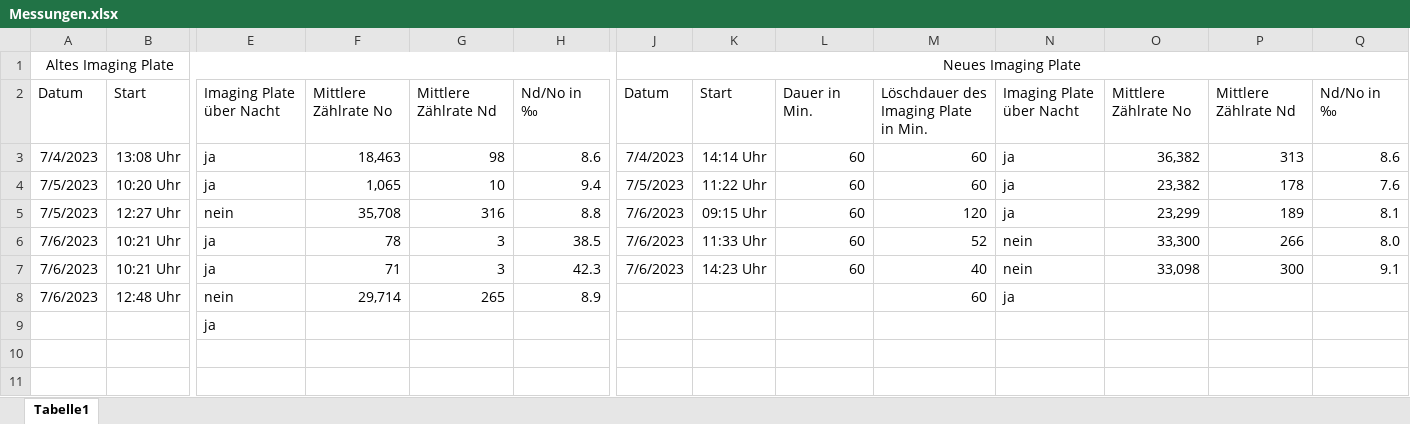
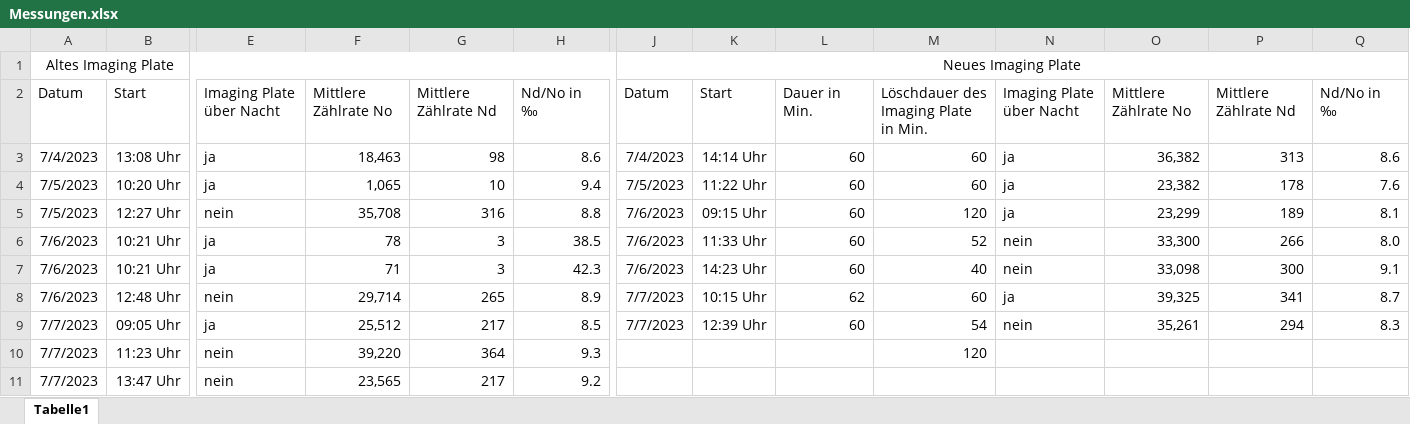
Before and after one commit to chlostos/Projektarbeit_Neutronenradiographie, an Excel workbook: Messungen.xlsx, sheet Tabelle1, drawn as a sheet; only a part is shown, gaps mark what is left out; values as stored, in another font and other column widths than the file's, no borders; removed rows and columns are numbered as before the commit, all else as after; rows hold the shown columns only; the diff names each change by its address in the sheet, - before the commit and + after, or states it on an @@ line.

Commit message:
+) measurements from 07.07.23

```diff
--- a/Messungen.xlsx (sheet Tabelle1)
+++ b/Messungen.xlsx (sheet Tabelle1)
-J8: (empty)
+J8: 7/7/2023
-K8: (empty)
+K8: 10:15 Uhr
-L8: (empty)
+L8: 62
-O8: (empty)
+O8: 39,325
-P8: (empty)
+P8: 341
-Q8: (empty)
+Q8: 8.7
-row 9:  |  | ja
+row 9: 7/7/2023 | 09:05 Uhr | ja | 25,512 | 217 | 8.5 | 7/7/2023 | 12:39 Uhr | 60 | 54 | nein | 35,261 | 294 | 8.3
+row 10: 7/7/2023 | 11:23 Uhr | nein | 39,220 | 364 | 9.3 |  |  |  | 120
+row 11: 7/7/2023 | 13:47 Uhr | nein | 23,565 | 217 | 9.2
```
